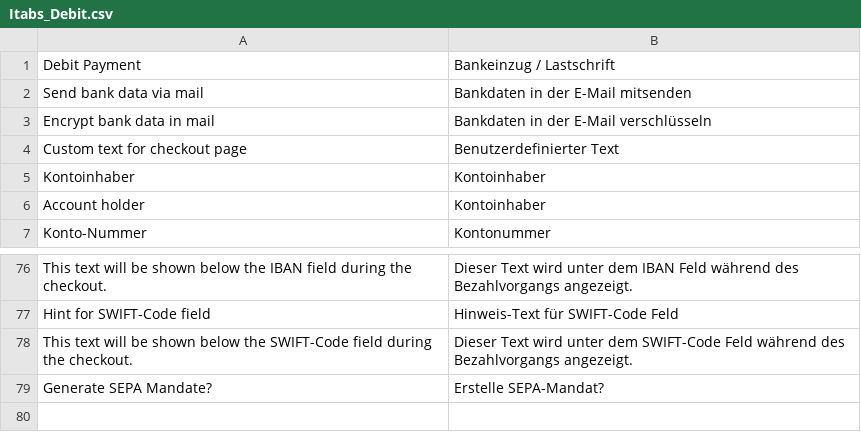
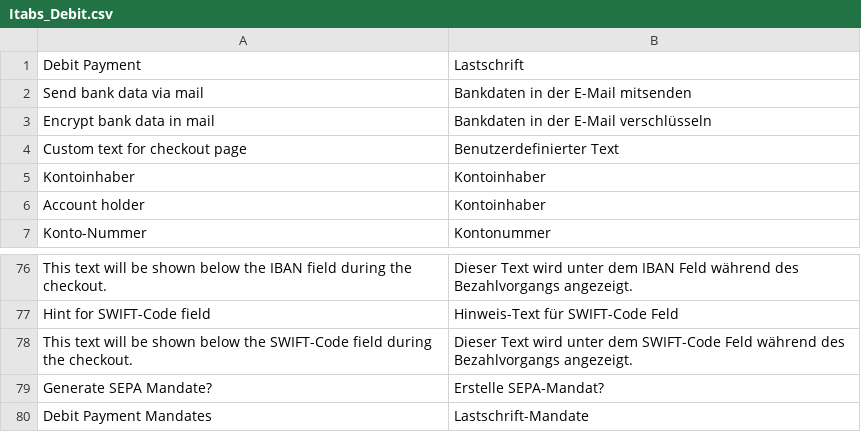
Before and after one commit to therouv/Magento-DebitPayment, a CSV file: src/app/locale/de_DE/Itabs_Debit.csv, drawn as a sheet; only a part is shown, gaps mark what is left out.

Commit message:
[FEATURE] SEPA Mandates view in backend

```diff
--- a/src/app/locale/de_DE/Itabs_Debit.csv
+++ b/src/app/locale/de_DE/Itabs_Debit.csv
@@ -1,2 +1,2 @@
-"Debit Payment","Bankeinzug / Lastschrift"
+"Debit Payment","Lastschrift"
 "Send bank data via mail","Bankdaten in der E-Mail mitsenden"
@@ -79 +79,2 @@
 "Generate SEPA Mandate?","Erstelle SEPA-Mandat?"
+"Debit Payment Mandates","Lastschrift-Mandate"
```
Also changed, not shown: 9 other files.
